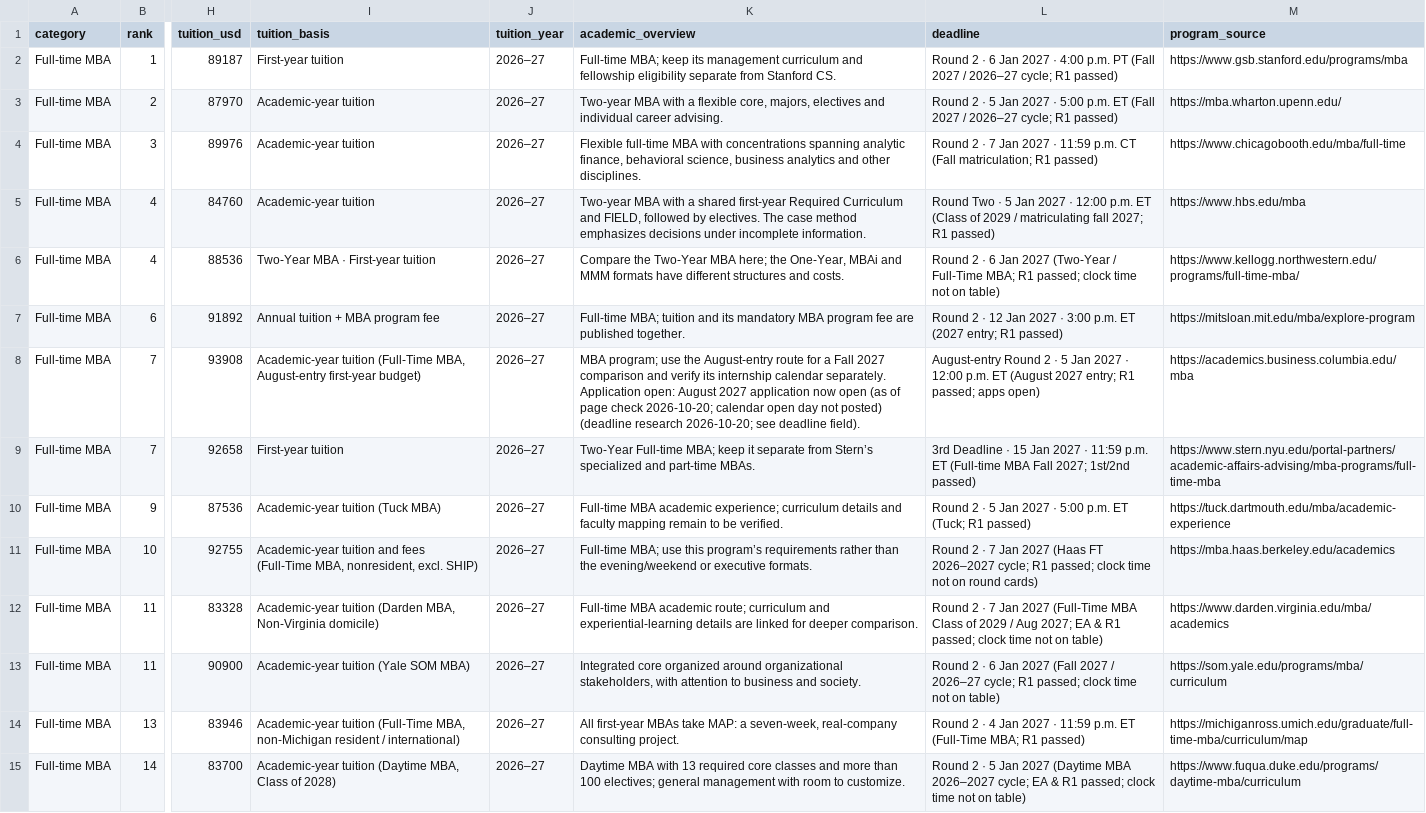
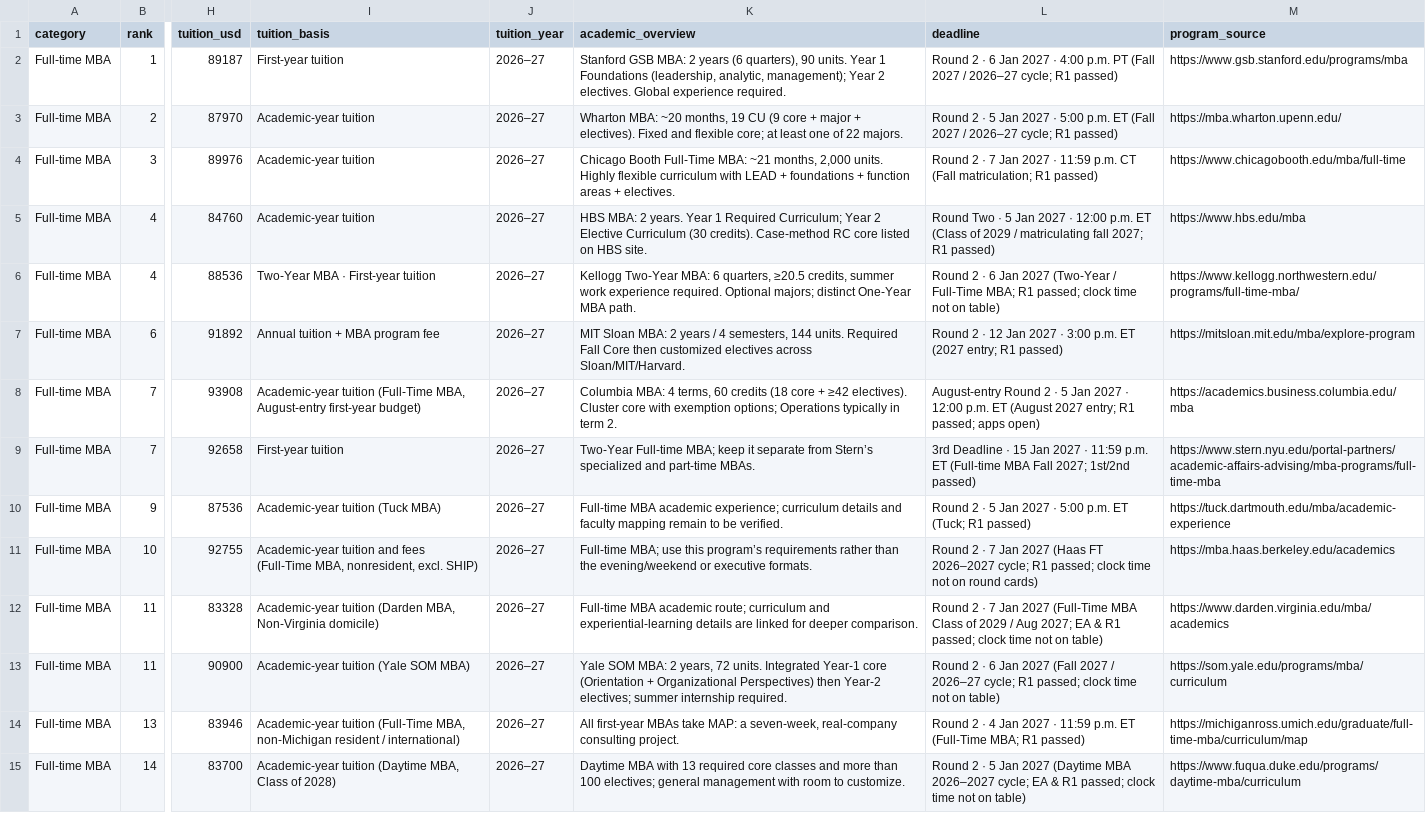
Before and after one commit to Cold-ay/us-uni-postgrad-research, a CSV file: dist/ranked-programs.csv, drawn as a sheet; only a part is shown, gaps mark what is left out; the diff names each change by its address in the sheet, - before the commit and + after, or states it on an @@ line.

Commit message:
Ingest brief duration/core/tracks batch1 MBA (8 programs) (#29)
MBA duration/core/tracks batch1 (as_of 2026-10-20): stanford/harvard/penn/chicago/northwestern/mit/columbia/yale-mba. Overlay academic, orientation, sources; tuition/deadlines/scholarships preserved. npm test 24/24.

```diff
--- a/dist/ranked-programs.csv
+++ b/dist/ranked-programs.csv
-K2 (academic_overview): Full-time MBA; keep its management curriculum and fellowship eligibility separate from Stanford CS.
+K2 (academic_overview): Stanford GSB MBA: 2 years (6 quarters), 90 units. Year 1 Foundations (leadership, analytic, management); Year 2 electives. Global experience required.
-K3 (academic_overview): Two-year MBA with a flexible core, majors, electives and individual career advising.
+K3 (academic_overview): Wharton MBA: ~20 months, 19 CU (9 core + major + electives). Fixed and flexible core; at least one of 22 majors.
-K4 (academic_overview): Flexible full-time MBA with concentrations spanning analytic finance, behavioral science, business analytics and other disciplines.
+K4 (academic_overview): Chicago Booth Full-Time MBA: ~21 months, 2,000 units. Highly flexible curriculum with LEAD + foundations + function areas + electives.
-K5 (academic_overview): Two-year MBA with a shared first-year Required Curriculum and FIELD, followed by electives. The case method emphasizes decisions under incomplete information.
+K5 (academic_overview): HBS MBA: 2 years. Year 1 Required Curriculum; Year 2 Elective Curriculum (30 credits). Case-method RC core listed on HBS site.
-K6 (academic_overview): Compare the Two-Year MBA here; the One-Year, MBAi and MMM formats have different structures and costs.
+K6 (academic_overview): Kellogg Two-Year MBA: 6 quarters, ≥20.5 credits, summer work experience required. Optional majors; distinct One-Year MBA path.
-K7 (academic_overview): Full-time MBA; tuition and its mandatory MBA program fee are published together.
+K7 (academic_overview): MIT Sloan MBA: 2 years / 4 semesters, 144 units. Required Fall Core then customized electives across Sloan/MIT/Harvard.
-K8 (academic_overview): MBA program; use the August-entry route for a Fall 2027 comparison and verify its internship calendar separately. Application open: August 2027 application now open (as of page check 2026-10-20; calendar open day not posted) (deadline research 2026-10-20; see deadline field).
+K8 (academic_overview): Columbia MBA: 4 terms, 60 credits (18 core + ≥42 electives). Cluster core with exemption options; Operations typically in term 2.
-K13 (academic_overview): Integrated core organized around organizational stakeholders, with attention to business and society.
+K13 (academic_overview): Yale SOM MBA: 2 years, 72 units. Integrated Year-1 core (Orientation + Organizational Perspectives) then Year-2 electives; summer internship required.
```
Also changed, not shown: 17 other files.
